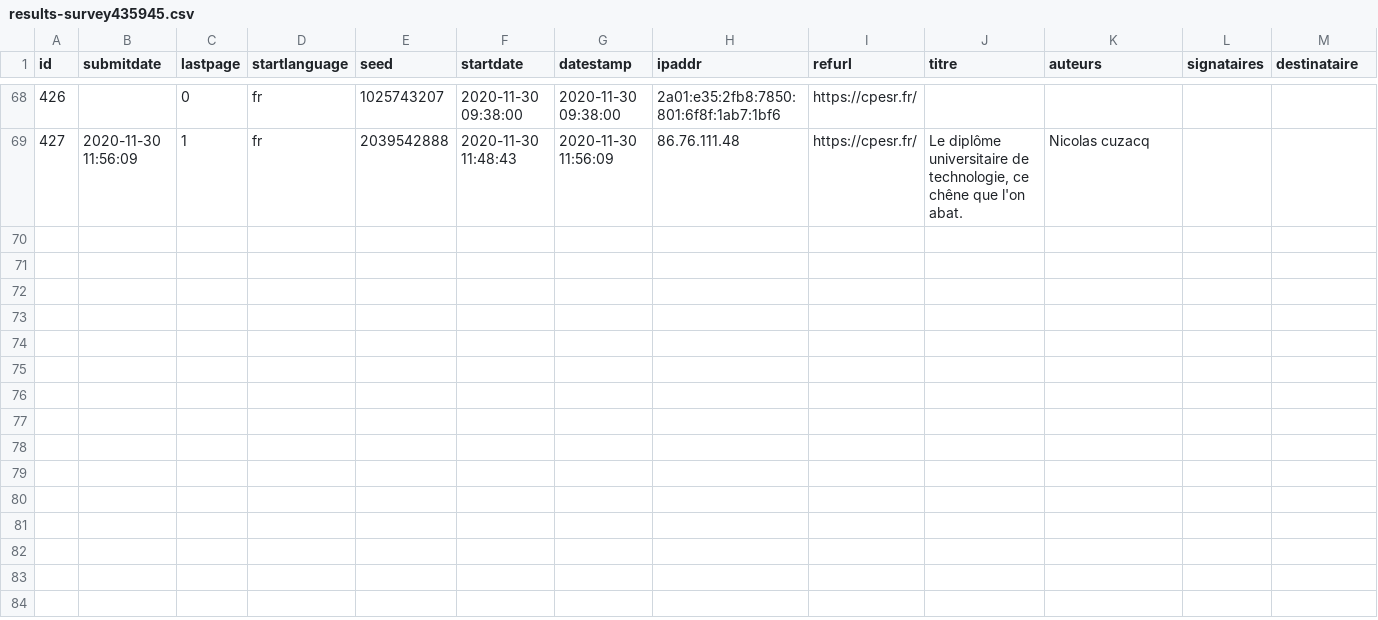
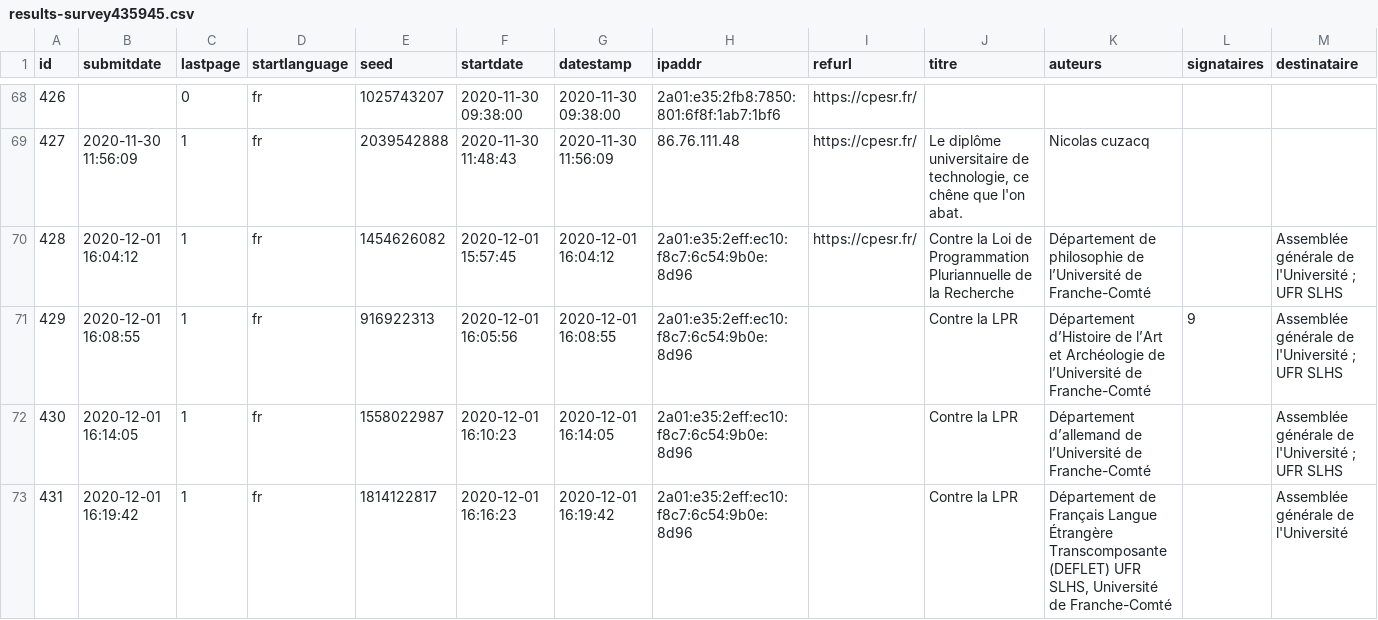
Before and after one commit to cpesr/veilleESR-tribunes, a CSV file: results-survey435945.csv, drawn as a sheet; only a part is shown, gaps mark what is left out; rows hold the shown columns only; the diff names each change by its address in the sheet, - before the commit and + after, or states it on an @@ line.

```diff
--- a/results-survey435945.csv
+++ b/results-survey435945.csv
+row 70: 428 | 2020-12-01 16:04:12 | 1 | fr | 1454626082 | 2020-12-01 15:57:45 | 2020-12-01 16:04:12 | 2a01:e35:2eff:ec10:f8c7:6c54:9b0e:8d96 | https://cpesr.fr/ | Contre la Loi de Programmation Pluriannuelle de la Recherche | Département de philosophie de l’Université de Franche-Comté |  | Assemblée générale de l'Université ; UFR SLHS
+row 71: 429 | 2020-12-01 16:08:55 | 1 | fr | 916922313 | 2020-12-01 16:05:56 | 2020-12-01 16:08:55 | 2a01:e35:2eff:ec10:f8c7:6c54:9b0e:8d96 |  | Contre la LPR | Département d’Histoire de l’Art et Archéologie de l’Université de Franche-Comté | 9 | Assemblée générale de l'Université ; UFR SLHS
+row 72: 430 | 2020-12-01 16:14:05 | 1 | fr | 1558022987 | 2020-12-01 16:10:23 | 2020-12-01 16:14:05 | 2a01:e35:2eff:ec10:f8c7:6c54:9b0e:8d96 |  | Contre la LPR | Département d’allemand de l’Université de Franche-Comté |  | Assemblée générale de l'Université ; UFR SLHS
+row 73: 431 | 2020-12-01 16:19:42 | 1 | fr | 1814122817 | 2020-12-01 16:16:23 | 2020-12-01 16:19:42 | 2a01:e35:2eff:ec10:f8c7:6c54:9b0e:8d96 |  | Contre la LPR | Département de Français Langue Étrangère Transcomposante (DEFLET) UFR SLHS, Université de Franche-Comté |  | Assemblée générale de l'Université
```
Also changed, not shown: 2 other files.
